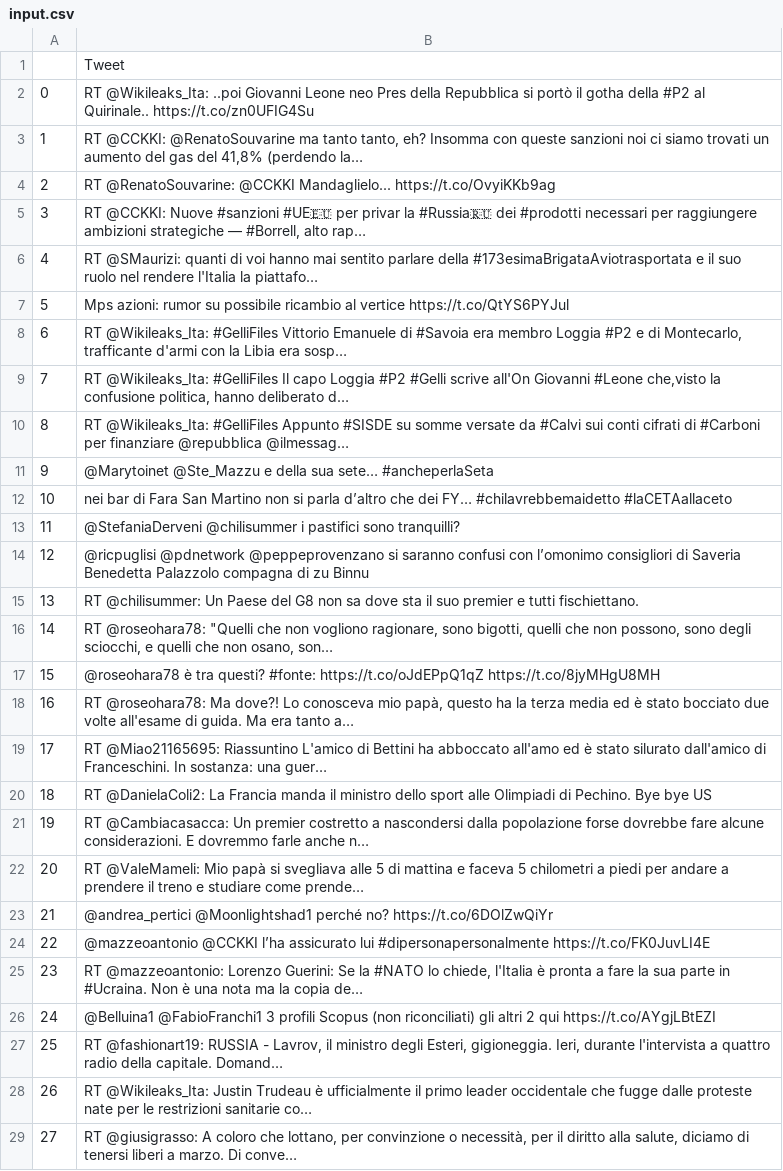
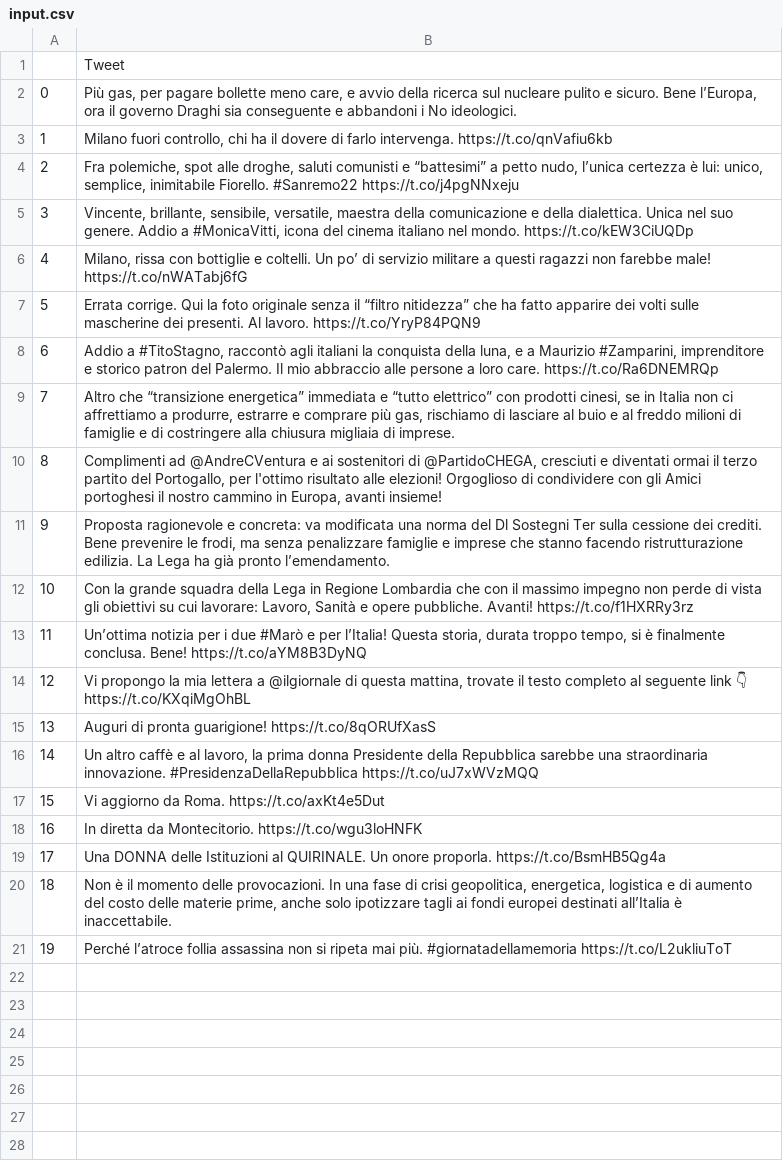
Before and after one commit to AlessiaLa/Rule-based-Inclusivity-Detection, a CSV file: input.csv, drawn as a sheet; only a part is shown; the diff covers the shown part only; the diff names each change by its address in the sheet, - before the commit and + after, or states it on an @@ line.

```diff
--- a/input.csv
+++ b/input.csv
-B2: RT @Wikileaks_Ita: ..poi Giovanni Leone neo Pres della Repubblica si portò il gotha della #P2 al Quirinale.. https://t.co/zn0UFIG4Su
+B2: Più gas, per pagare bollette meno care, e avvio della ricerca sul nucleare pulito e sicuro. Bene l’Europa, ora il governo Draghi sia conseguente e abbandoni i No ideologici.
-B3: RT @CCKKI: @RenatoSouvarine ma tanto tanto, eh? Insomma con queste sanzioni noi ci siamo trovati un aumento del gas del 41,8% (perdendo la…
+B3: Milano fuori controllo, chi ha il dovere di farlo intervenga. https://t.co/qnVafiu6kb
-B4: RT @RenatoSouvarine: @CCKKI Mandaglielo... https://t.co/OvyiKKb9ag
+B4: Fra polemiche, spot alle droghe, saluti comunisti e “battesimi” a petto nudo, l’unica certezza è lui: unico, semplice, inimitabile Fiorello. #Sanremo22 https://t.co/j4pgNNxeju
-B5: RT @CCKKI: Nuove #sanzioni #UE🇪🇺 per privar la #Russia🇷🇺 dei #prodotti necessari per raggiungere ambizioni strategiche — #Borrell, alto rap…
+B5: Vincente, brillante, sensibile, versatile, maestra della comunicazione e della dialettica. Unica nel suo genere. Addio a #MonicaVitti, icona del cinema italiano nel mondo. https://t.co/kEW3CiUQDp
-B6: RT @SMaurizi: quanti di voi hanno mai sentito parlare della #173esimaBrigataAviotrasportata e il suo ruolo nel rendere l'Italia la piattafo…
+B6: Milano, rissa con bottiglie e coltelli. Un po’ di servizio militare a questi ragazzi non farebbe male! https://t.co/nWATabj6fG
-B7: Mps azioni: rumor su possibile ricambio al vertice https://t.co/QtYS6PYJul
+B7: Errata corrige. Qui la foto originale senza il “filtro nitidezza” che ha fatto apparire dei volti sulle mascherine dei presenti. Al lavoro. https://t.co/YryP84PQN9
-B8: RT @Wikileaks_Ita: #GelliFiles Vittorio Emanuele di #Savoia era membro Loggia #P2 e di Montecarlo, trafficante d'armi con la Libia era sosp…
+B8: Addio a #TitoStagno, raccontò agli italiani la conquista della luna, e a Maurizio #Zamparini, imprenditore e storico patron del Palermo. Il mio abbraccio alle persone a loro care. https://t.co/Ra6DNEMRQp
-B9: RT @Wikileaks_Ita: #GelliFiles Il capo Loggia #P2 #Gelli scrive all'On Giovanni #Leone che,visto la confusione politica, hanno deliberato d…
+B9: Altro che “transizione energetica” immediata e “tutto elettrico” con prodotti cinesi, se in Italia non ci affrettiamo a produrre, estrarre e comprare più gas, rischiamo di lasciare al buio e al freddo milioni di famiglie e di costringere alla chiusura migliaia di imprese.
-B10: RT @Wikileaks_Ita: #GelliFiles Appunto #SISDE su somme versate da #Calvi sui conti cifrati di #Carboni per finanziare @repubblica @ilmessag…
+B10: Complimenti ad @AndreCVentura e ai sostenitori di @PartidoCHEGA, cresciuti e diventati ormai il terzo partito del Portogallo, per l'ottimo risultato alle elezioni! Orgoglioso di condividere con gli Amici portoghesi il nostro cammino in Europa, avanti insieme!
-B11: @Marytoinet @Ste_Mazzu e della sua sete… #ancheperlaSeta
+B11: Proposta ragionevole e concreta: va modificata una norma del Dl Sostegni Ter sulla cessione dei crediti. Bene prevenire le frodi, ma senza penalizzare famiglie e imprese che stanno facendo ristrutturazione edilizia. La Lega ha già pronto l’emendamento.
-B12: nei bar di Fara San Martino non si parla d’altro che dei FY… #chilavrebbemaidetto #laCETAallaceto
+B12: Con la grande squadra della Lega in Regione Lombardia che con il massimo impegno non perde di vista gli obiettivi su cui lavorare: Lavoro, Sanità e opere pubbliche. Avanti! https://t.co/f1HXRRy3rz
-B13: @StefaniaDerveni @chilisummer i pastifici sono tranquilli?
+B13: Un’ottima notizia per i due #Marò e per l’Italia! Questa storia, durata troppo tempo, si è finalmente conclusa. Bene! https://t.co/aYM8B3DyNQ
-B14: @ricpuglisi @pdnetwork @peppeprovenzano si saranno confusi con l’omonimo consigliori di Saveria Benedetta Palazzolo compagna di zu Binnu
+B14: Vi propongo la mia lettera a @ilgiornale di questa mattina, trovate il testo completo al seguente link 👇 https://t.co/KXqiMgOhBL
-B15: RT @chilisummer: Un Paese del G8 non sa dove sta il suo premier e tutti fischiettano.
+B15: Auguri di pronta guarigione! https://t.co/8qORUfXasS
-B16: RT @roseohara78: "Quelli che non vogliono ragionare, sono bigotti, quelli che non possono, sono degli sciocchi, e quelli che non osano, son…
+B16: Un altro caffè e al lavoro, la prima donna Presidente della Repubblica sarebbe una straordinaria innovazione. #PresidenzaDellaRepubblica https://t.co/uJ7xWVzMQQ
-B17: @roseohara78 è tra questi? #fonte: https://t.co/oJdEPpQ1qZ https://t.co/8jyMHgU8MH
+B17: Vi aggiorno da Roma. https://t.co/axKt4e5Dut
-B18: RT @roseohara78: Ma dove?! Lo conosceva mio papà, questo ha la terza media ed è stato bocciato due volte all'esame di guida. Ma era tanto a…
+B18: In diretta da Montecitorio. https://t.co/wgu3loHNFK
-B19: RT @Miao21165695: Riassuntino L'amico di Bettini ha abboccato all'amo ed è stato silurato dall'amico di Franceschini. In sostanza: una guer…
+B19: Una DONNA delle Istituzioni al QUIRINALE. Un onore proporla. https://t.co/BsmHB5Qg4a
-B20: RT @DanielaColi2: La Francia manda il ministro dello sport alle Olimpiadi di Pechino. Bye bye US
+B20: Non è il momento delle provocazioni. In una fase di crisi geopolitica, energetica, logistica e di aumento del costo delle materie prime, anche solo ipotizzare tagli ai fondi europei destinati all’Italia è inaccettabile.
-B21: RT @Cambiacasacca: Un premier costretto a nascondersi dalla popolazione forse dovrebbe fare alcune considerazioni. E dovremmo farle anche n…
+B21: Perché l’atroce follia assassina non si ripeta mai più. #giornatadellamemoria https://t.co/L2ukliuToT
-row 22: 20 | RT @ValeMameli: Mio papà si svegliava alle 5 di mattina e faceva 5 chilometri a piedi per andare a prendere il treno e studiare come prende…
-row 23: 21 | @andrea_pertici @Moonlightshad1 perché no? https://t.co/6DOlZwQiYr
-row 24: 22 | @mazzeoantonio @CCKKI l’ha assicurato lui #dipersonapersonalmente https://t.co/FK0JuvLI4E
-row 25: 23 | RT @mazzeoantonio: Lorenzo Guerini: Se la #NATO lo chiede, l'Italia è pronta a fare la sua parte in #Ucraina. Non è una nota ma la copia de…
-row 26: 24 | @Belluina1 @FabioFranchi1 3 profili Scopus (non riconciliati) gli altri 2 qui https://t.co/AYgjLBtEZI
-row 27: 25 | RT @fashionart19: RUSSIA - Lavrov, il ministro degli Esteri, gigioneggia. Ieri, durante l'intervista a quattro radio della capitale. Domand…
-row 28: 26 | RT @Wikileaks_Ita: Justin Trudeau è ufficialmente il primo leader occidentale che fugge dalle proteste nate per le restrizioni sanitarie co…
-row 29: 27 | RT @giusigrasso: A coloro che lottano, per convinzione o necessità, per il diritto alla salute, diciamo di tenersi liberi a marzo. Di conve…
```
Also changed, not shown: 12 removed rows elsewhere in this file, script/inclusivity_management/docs/list.tsv, 2 other files.
